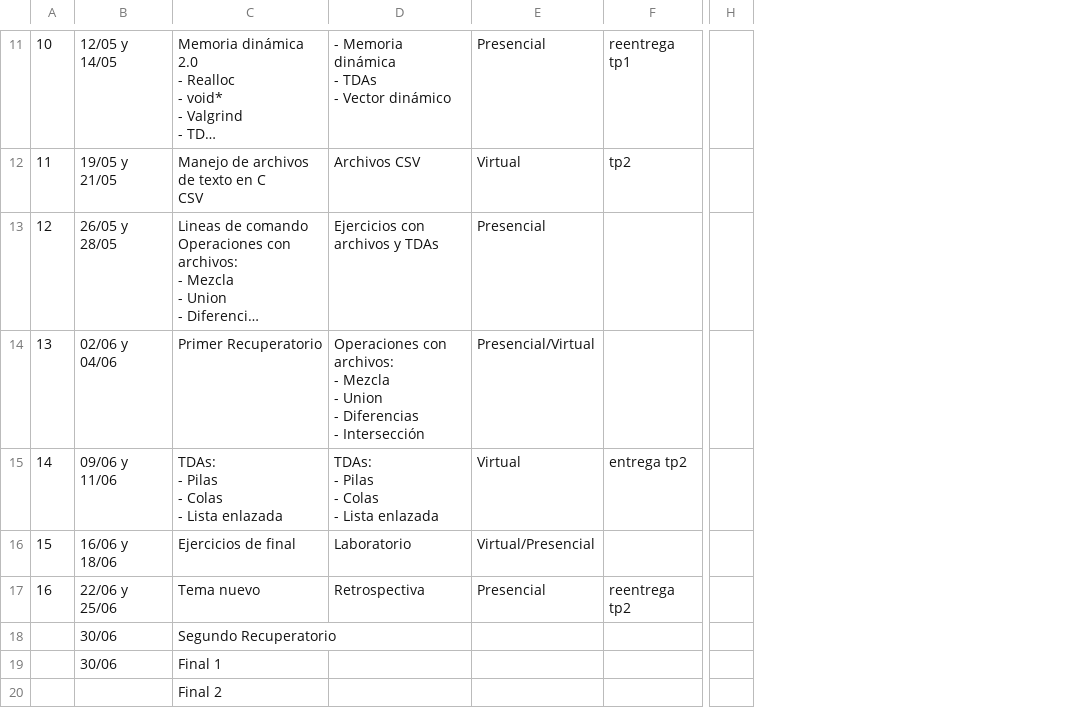
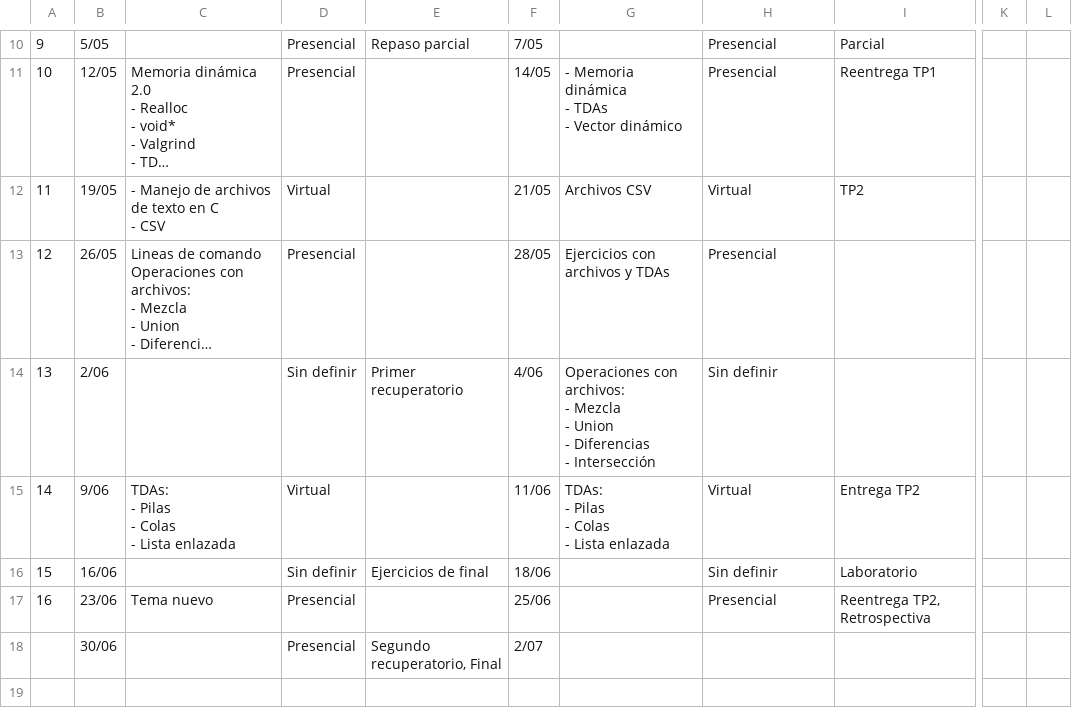
Before and after one commit to fundamendez/nueva-pagina, a CSV file: data/cronograma.csv, drawn as a sheet; only a part is shown, gaps mark what is left out; long unchanged cells end in …; removed rows and columns are numbered as before the commit, all else as after; rows hold the shown columns only; ↵ is a line break in a cell; the diff covers the shown part only; the diff names each change by its address in the sheet, - before the commit and + after, or states it on an @@ line.

Commit message:
Data cronograma

```diff
--- a/data/cronograma.csv
+++ b/data/cronograma.csv
-column B, rows 11-13: 12/05 y 14/05 | 19/05 y 21/05 | 26/05 y 28/05; row 15: 09/06 y 11/06; rows 17-18: 22/06 y 25/06 | 30/06
+column B, rows 11-13: 12/05 | 19/05 | 26/05; row 15: 9/06; rows 17-18: 23/06 | 30/06
+column D, rows 11-13: Presencial | Virtual | Presencial; row 15: Virtual; rows 17-18: Presencial | Presencial
+column E, row 18: Segundo recuperatorio, Final
+column F, rows 11-13: 14/05 | 21/05 | 28/05; row 15: 11/06; rows 17-18: 25/06 | 2/07
-column F, rows 11-12: reentrega tp1 | tp2; row 15: entrega tp2; row 17: reentrega tp2
+column I, rows 11-12: Reentrega TP1 | TP2; row 15: Entrega TP2; row 17: Reentrega TP2, Retrospectiva
-column H, empty
+column K, empty
+column L, empty
+row 10: 9 | 5/05 |  | Presencial | Repaso parcial | 7/05 |  | Presencial | Parcial
-C12: Manejo de archivos de texto en C ↵ CSV
+C12: - Manejo de archivos de texto en C ↵ - CSV
-row 14: 13 | 02/06 y 04/06 | Primer Recuperatorio | Operaciones con archivos: ↵ - Mezcla ↵ - Union ↵ - Diferencias ↵ - Intersección | Presencial/Virtual
+row 14: 13 | 2/06 |  | Sin definir | Primer recuperatorio | 4/06 | Operaciones con archivos: ↵ - Mezcla ↵ - Union ↵ - Diferencias ↵ - Intersección | Sin definir
-row 16: 15 | 16/06 y 18/06 | Ejercicios de final | Laboratorio | Virtual/Presencial
+row 16: 15 | 16/06 |  | Sin definir | Ejercicios de final | 18/06 |  | Sin definir | Laboratorio
-G17: Retrospectiva
+G17: (empty)
-C18: Segundo Recuperatorio
+C18: (empty)
-row 19:  | 30/06 | Final 1
-row 20:  |  | Final 2
```
Also changed, not shown: 2 added rows, 3 removed rows and 3 edited cells elsewhere in this file.
